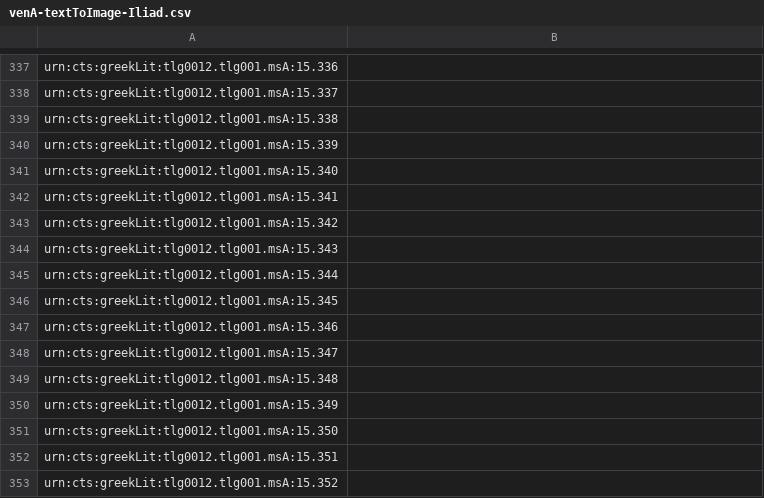
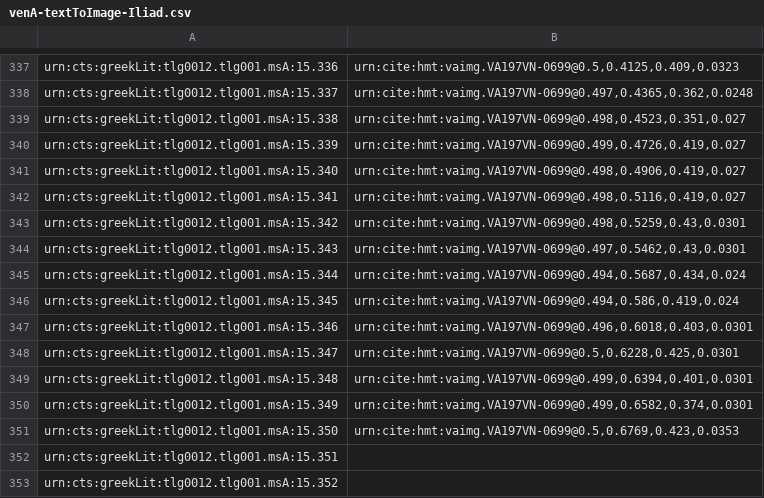
Before and after one commit to cjschu17/closed-venA-15, a CSV file: Indices/venA-textToImage-Iliad.csv, drawn as a sheet; only a part is shown, gaps mark what is left out; the diff covers the shown part only; the diff names each change by its address in the sheet, - before the commit and + after, or states it on an @@ line.

```diff
--- a/Indices/venA-textToImage-Iliad.csv
+++ b/Indices/venA-textToImage-Iliad.csv
-B337: (empty)
+B337: urn:cite:hmt:vaimg.VA197VN-0699@0.5,0.4125,0.409,0.0323
-B338: (empty)
+B338: urn:cite:hmt:vaimg.VA197VN-0699@0.497,0.4365,0.362,0.0248
-B339: (empty)
+B339: urn:cite:hmt:vaimg.VA197VN-0699@0.498,0.4523,0.351,0.027
-B340: (empty)
+B340: urn:cite:hmt:vaimg.VA197VN-0699@0.499,0.4726,0.419,0.027
-B341: (empty)
+B341: urn:cite:hmt:vaimg.VA197VN-0699@0.498,0.4906,0.419,0.027
-B342: (empty)
+B342: urn:cite:hmt:vaimg.VA197VN-0699@0.498,0.5116,0.419,0.027
-B343: (empty)
+B343: urn:cite:hmt:vaimg.VA197VN-0699@0.498,0.5259,0.43,0.0301
-B344: (empty)
+B344: urn:cite:hmt:vaimg.VA197VN-0699@0.497,0.5462,0.43,0.0301
-B345: (empty)
+B345: urn:cite:hmt:vaimg.VA197VN-0699@0.494,0.5687,0.434,0.024
-B346: (empty)
+B346: urn:cite:hmt:vaimg.VA197VN-0699@0.494,0.586,0.419,0.024
-B347: (empty)
+B347: urn:cite:hmt:vaimg.VA197VN-0699@0.496,0.6018,0.403,0.0301
-B348: (empty)
+B348: urn:cite:hmt:vaimg.VA197VN-0699@0.5,0.6228,0.425,0.0301
-B349: (empty)
+B349: urn:cite:hmt:vaimg.VA197VN-0699@0.499,0.6394,0.401,0.0301
-B350: (empty)
+B350: urn:cite:hmt:vaimg.VA197VN-0699@0.499,0.6582,0.374,0.0301
-B351: (empty)
+B351: urn:cite:hmt:vaimg.VA197VN-0699@0.5,0.6769,0.423,0.0353
```
Also changed, not shown: 28 edited cells elsewhere in this file.
